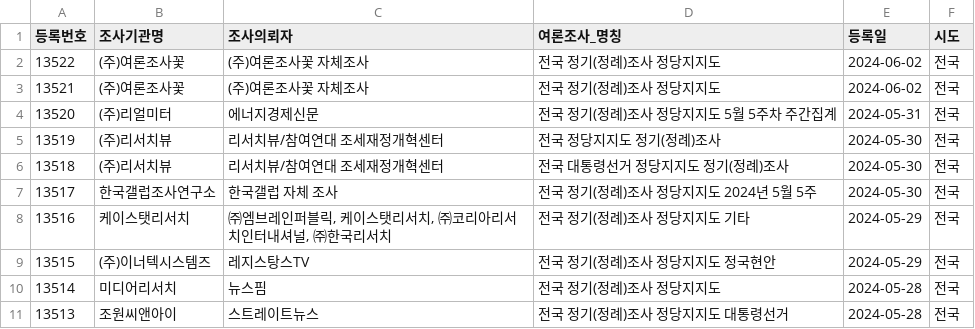
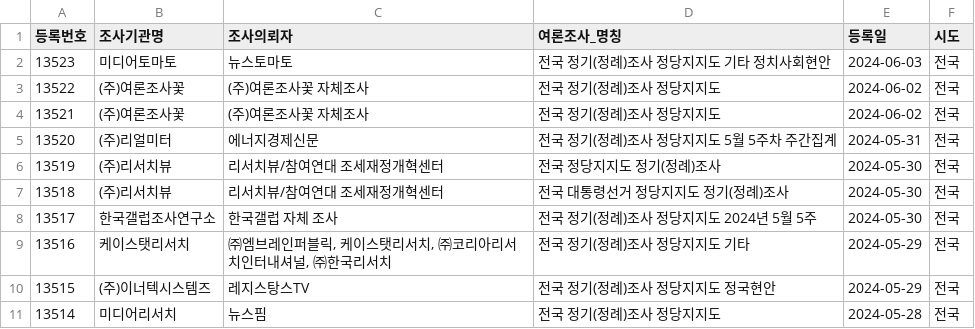
Before and after one commit to statkclee/nesdc, a CSV file: nesdc.csv, drawn as a sheet; removed rows and columns are numbered as before the commit, all else as after; the diff names each change by its address in the sheet, - before the commit and + after, or states it on an @@ line.

Commit message:
신규 여론조사

```diff
--- a/nesdc.csv
+++ b/nesdc.csv
+row 2: 13523 | 미디어토마토 | 뉴스토마토 | 전국 정기(정례)조사 정당지지도 기타 정치사회현안 | 2024-06-03 | 전국
-row 11: 13513 | 조원씨앤아이 | 스트레이트뉴스 | 전국 정기(정례)조사 정당지지도 대통령선거 | 2024-05-28 | 전국
```
